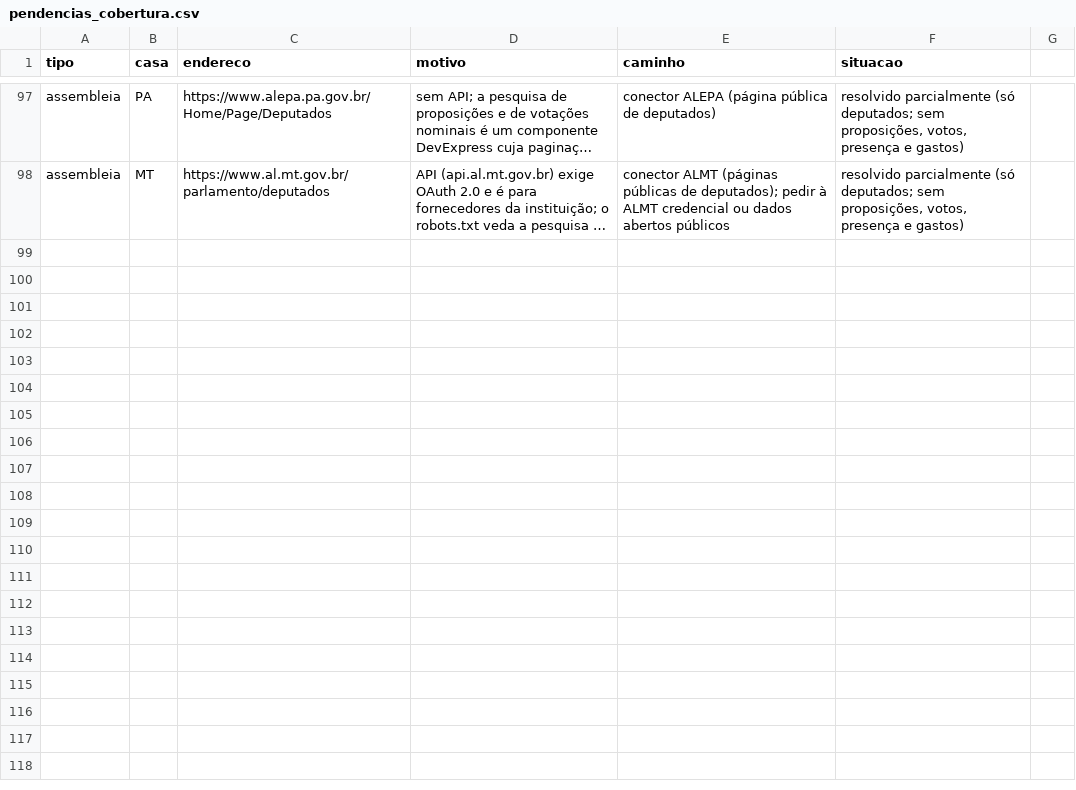
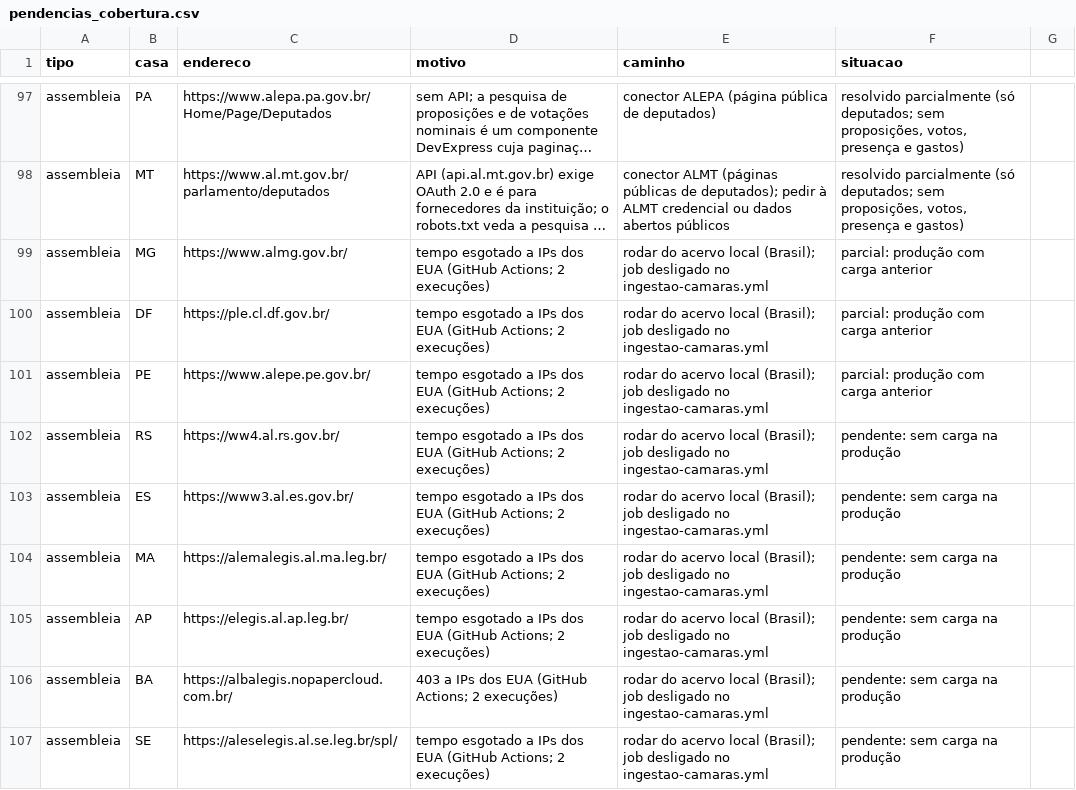
Before and after one commit to Gipsy7/panoptico, a CSV file: data/pendencias_cobertura.csv, drawn as a sheet; only a part is shown, gaps mark what is left out; long unchanged cells end in …; the diff names each change by its address in the sheet, - before the commit and + after, or states it on an @@ line.

```diff
--- a/data/pendencias_cobertura.csv
+++ b/data/pendencias_cobertura.csv
+row 99: assembleia | MG | https://www.almg.gov.br/ | tempo esgotado a IPs dos EUA (GitHub Actions; 2 execuções) | rodar do acervo local (Brasil); job desligado no ingestao-camaras.yml | parcial: produção com carga anterior
+row 100: assembleia | DF | https://ple.cl.df.gov.br/ | tempo esgotado a IPs dos EUA (GitHub Actions; 2 execuções) | rodar do acervo local (Brasil); job desligado no ingestao-camaras.yml | parcial: produção com carga anterior
+row 101: assembleia | PE | https://www.alepe.pe.gov.br/ | tempo esgotado a IPs dos EUA (GitHub Actions; 2 execuções) | rodar do acervo local (Brasil); job desligado no ingestao-camaras.yml | parcial: produção com carga anterior
+row 102: assembleia | RS | https://ww4.al.rs.gov.br/ | tempo esgotado a IPs dos EUA (GitHub Actions; 2 execuções) | rodar do acervo local (Brasil); job desligado no ingestao-camaras.yml | pendente: sem carga na produção
+row 103: assembleia | ES | https://www3.al.es.gov.br/ | tempo esgotado a IPs dos EUA (GitHub Actions; 2 execuções) | rodar do acervo local (Brasil); job desligado no ingestao-camaras.yml | pendente: sem carga na produção
+row 104: assembleia | MA | https://alemalegis.al.ma.leg.br/ | tempo esgotado a IPs dos EUA (GitHub Actions; 2 execuções) | rodar do acervo local (Brasil); job desligado no ingestao-camaras.yml | pendente: sem carga na produção
+row 105: assembleia | AP | https://elegis.al.ap.leg.br/ | tempo esgotado a IPs dos EUA (GitHub Actions; 2 execuções) | rodar do acervo local (Brasil); job desligado no ingestao-camaras.yml | pendente: sem carga na produção
+row 106: assembleia | BA | https://albalegis.nopapercloud.com.br/ | 403 a IPs dos EUA (GitHub Actions; 2 execuções) | rodar do acervo local (Brasil); job desligado no ingestao-camaras.yml | pendente: sem carga na produção
+row 107: assembleia | SE | https://aleselegis.al.se.leg.br/spl/ | tempo esgotado a IPs dos EUA (GitHub Actions; 2 execuções) | rodar do acervo local (Brasil); job desligado no ingestao-camaras.yml | pendente: sem carga na produção
```
Also changed, not shown: 4 other files.
